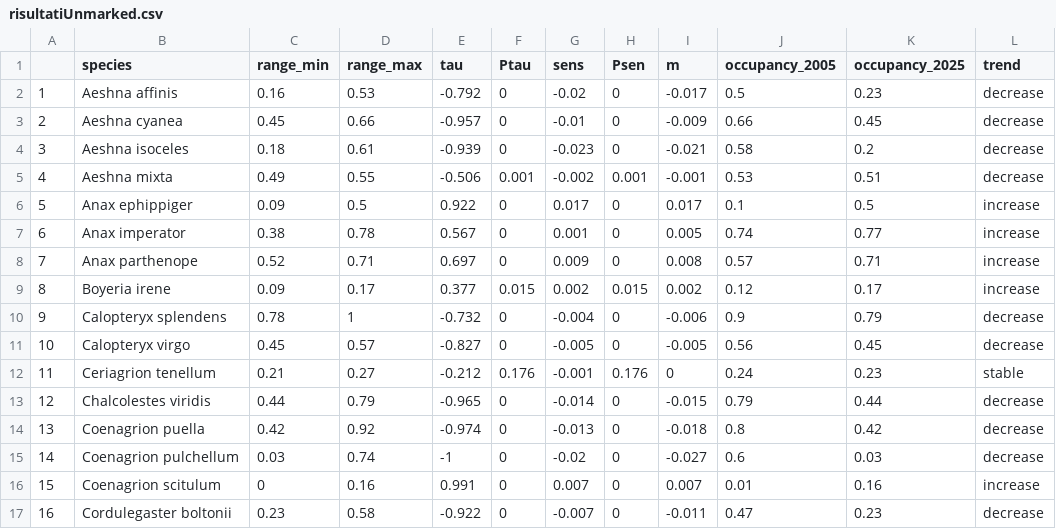
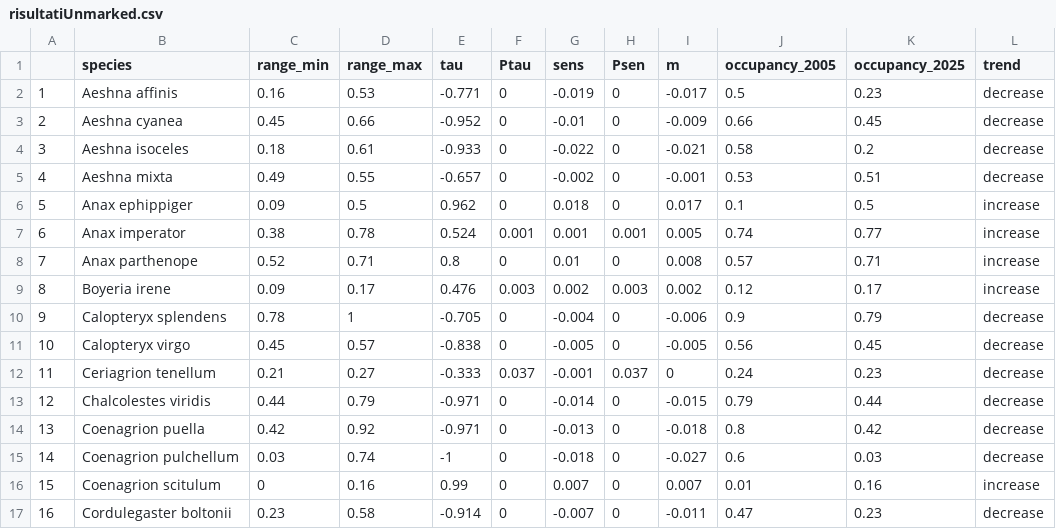
Before and after one commit to bioglp/000.odonataOccupancy, a CSV file: risultatiUnmarked.csv, drawn as a sheet; only a part is shown; the diff covers the shown part only.

```diff
--- a/risultatiUnmarked.csv
+++ b/risultatiUnmarked.csv
@@ -1,17 +1,17 @@
 "","species","range_min","range_max","tau","Ptau","sens","Psen","m","occupancy_2005","occupancy_2025","trend"
-"1","Aeshna affinis",0.16,0.53,-0.792,0,-0.02,0,-0.017,0.5,0.23,"decrease"
-"2","Aeshna cyanea",0.45,0.66,-0.957,0,-0.01,0,-0.009,0.66,0.45,"decrease"
-"3","Aeshna isoceles",0.18,0.61,-0.939,0,-0.023,0,-0.021,0.58,0.2,"decrease"
-"4","Aeshna mixta",0.49,0.55,-0.506,0.001,-0.002,0.001,-0.001,0.53,0.51,"decrease"
-"5","Anax ephippiger",0.09,0.5,0.922,0,0.017,0,0.017,0.1,0.5,"increase"
-"6","Anax imperator",0.38,0.78,0.567,0,0.001,0,0.005,0.74,0.77,"increase"
-"7","Anax parthenope",0.52,0.71,0.697,0,0.009,0,0.008,0.57,0.71,"increase"
-"8","Boyeria irene",0.09,0.17,0.377,0.015,0.002,0.015,0.002,0.12,0.17,"increase"
-"9","Calopteryx splendens",0.78,1,-0.732,0,-0.004,0,-0.006,0.9,0.79,"decrease"
-"10","Calopteryx virgo",0.45,0.57,-0.827,0,-0.005,0,-0.005,0.56,0.45,"decrease"
-"11","Ceriagrion tenellum",0.21,0.27,-0.212,0.176,-0.001,0.176,0,0.24,0.23,"stable"
-"12","Chalcolestes viridis",0.44,0.79,-0.965,0,-0.014,0,-0.015,0.79,0.44,"decrease"
-"13","Coenagrion puella",0.42,0.92,-0.974,0,-0.013,0,-0.018,0.8,0.42,"decrease"
-"14","Coenagrion pulchellum",0.03,0.74,-1,0,-0.02,0,-0.027,0.6,0.03,"decrease"
-"15","Coenagrion scitulum",0,0.16,0.991,0,0.007,0,0.007,0.01,0.16,"increase"
-"16","Cordulegaster boltonii",0.23,0.58,-0.922,0,-0.007,0,-0.011,0.47,0.23,"decrease"
+"1","Aeshna affinis",0.16,0.53,-0.771,0,-0.019,0,-0.017,0.5,0.23,"decrease"
+"2","Aeshna cyanea",0.45,0.66,-0.952,0,-0.01,0,-0.009,0.66,0.45,"decrease"
+"3","Aeshna isoceles",0.18,0.61,-0.933,0,-0.022,0,-0.021,0.58,0.2,"decrease"
+"4","Aeshna mixta",0.49,0.55,-0.657,0,-0.002,0,-0.001,0.53,0.51,"decrease"
+"5","Anax ephippiger",0.09,0.5,0.962,0,0.018,0,0.017,0.1,0.5,"increase"
+"6","Anax imperator",0.38,0.78,0.524,0.001,0.001,0.001,0.005,0.74,0.77,"increase"
+"7","Anax parthenope",0.52,0.71,0.8,0,0.01,0,0.008,0.57,0.71,"increase"
+"8","Boyeria irene",0.09,0.17,0.476,0.003,0.002,0.003,0.002,0.12,0.17,"increase"
+"9","Calopteryx splendens",0.78,1,-0.705,0,-0.004,0,-0.006,0.9,0.79,"decrease"
+"10","Calopteryx virgo",0.45,0.57,-0.838,0,-0.005,0,-0.005,0.56,0.45,"decrease"
+"11","Ceriagrion tenellum",0.21,0.27,-0.333,0.037,-0.001,0.037,0,0.24,0.23,"decrease"
+"12","Chalcolestes viridis",0.44,0.79,-0.971,0,-0.014,0,-0.015,0.79,0.44,"decrease"
+"13","Coenagrion puella",0.42,0.92,-0.971,0,-0.013,0,-0.018,0.8,0.42,"decrease"
+"14","Coenagrion pulchellum",0.03,0.74,-1,0,-0.018,0,-0.027,0.6,0.03,"decrease"
+"15","Coenagrion scitulum",0,0.16,0.99,0,0.007,0,0.007,0.01,0.16,"increase"
+"16","Cordulegaster boltonii",0.23,0.58,-0.914,0,-0.007,0,-0.011,0.47,0.23,"decrease"
```
Also changed, not shown: 68 edited cells elsewhere in this file, risultatiBayes.csv, 20 other files.
